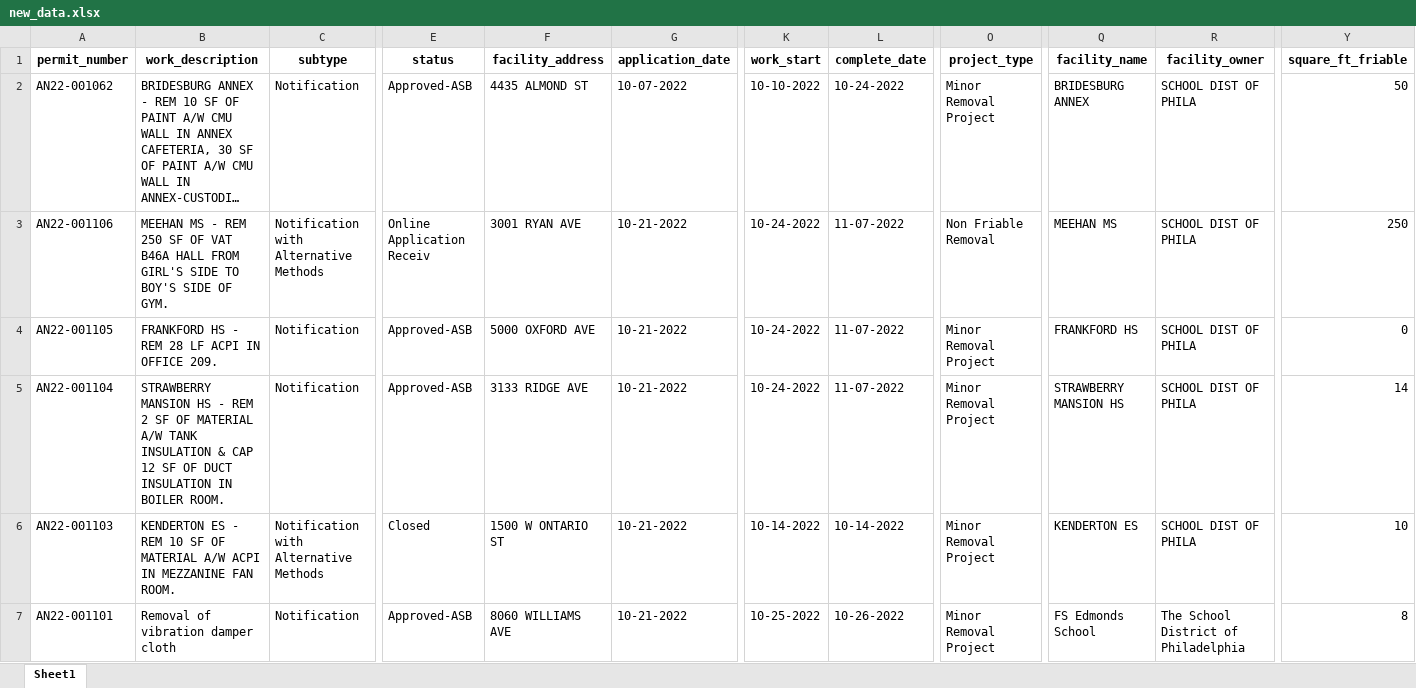
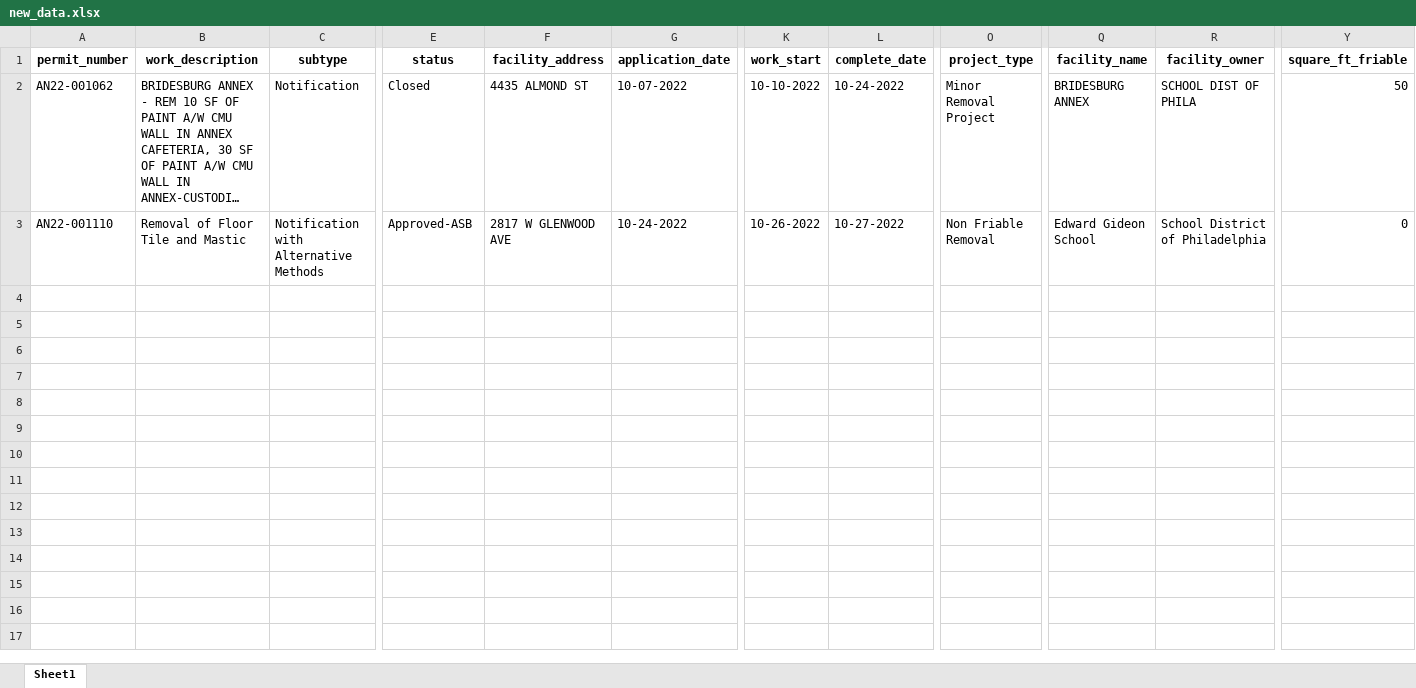
Before and after one commit to PhilaController/asbestos-dashboard-data, an Excel workbook: data/interim/new_data.xlsx, sheet Sheet1, drawn as a sheet; only a part is shown, gaps mark what is left out; long unchanged cells end in …; values as stored, in another font and other column widths than the file's, no borders; removed rows and columns are numbered as before the commit, all else as after; rows hold the shown columns only; the diff covers the shown part only; the diff names each change by its address in the sheet, - before the commit and + after, or states it on an @@ line.

```diff
--- a/data/interim/new_data.xlsx (sheet Sheet1)
+++ b/data/interim/new_data.xlsx (sheet Sheet1)
-E2 (status): Approved-ASB
+E2 (status): Closed
-row 3: AN22-001106 | MEEHAN MS - REM 250 SF OF VAT B46A HALL FROM GIRL'S SIDE TO BOY'S SIDE OF GYM. | Notification with Alternative Methods | Online Application Receiv | 3001 RYAN AVE | 10-21-2022 | 10-24-2022 | 11-07-2022 | Non Friable Removal | MEEHAN MS | SCHOOL DIST OF PHILA | 250
-row 4: AN22-001105 | FRANKFORD HS - REM 28 LF ACPI IN OFFICE 209. | Notification | Approved-ASB | 5000 OXFORD AVE | 10-21-2022 | 10-24-2022 | 11-07-2022 | Minor Removal Project | FRANKFORD HS | SCHOOL DIST OF PHILA | 0
-row 5: AN22-001104 | STRAWBERRY MANSION HS - REM 2 SF OF MATERIAL A/W TANK INSULATION & CAP 12 SF OF DUCT INSULATION IN BOILER ROOM. | Notification | Approved-ASB | 3133 RIDGE AVE | 10-21-2022 | 10-24-2022 | 11-07-2022 | Minor Removal Project | STRAWBERRY MANSION HS | SCHOOL DIST OF PHILA | 14
-row 6: AN22-001103 | KENDERTON ES - REM 10 SF OF MATERIAL A/W ACPI IN MEZZANINE FAN ROOM. | Notification with Alternative Methods | Closed | 1500 W ONTARIO ST | 10-21-2022 | 10-14-2022 | 10-14-2022 | Minor Removal Project | KENDERTON ES | SCHOOL DIST OF PHILA | 10
-A3 (permit_number): AN22-001101
+A3 (permit_number): AN22-001110
-B3 (work_description): Removal of vibration damper cloth
+B3 (work_description): Removal of Floor Tile and Mastic
-C3 (subtype): Notification
+C3 (subtype): Notification with Alternative Methods
-F3 (facility_address): 8060 WILLIAMS AVE
+F3 (facility_address): 2817 W GLENWOOD AVE
-G3 (application_date): 10-21-2022
+G3 (application_date): 10-24-2022
-K3 (work_start): 10-25-2022
+K3 (work_start): 10-26-2022
-L3 (complete_date): 10-26-2022
+L3 (complete_date): 10-27-2022
-O3 (project_type): Minor Removal Project
+O3 (project_type): Non Friable Removal
-Q3 (facility_name): FS Edmonds School
+Q3 (facility_name): Edward Gideon School
-R3 (facility_owner): The School District of Philadelphia
+R3 (facility_owner): School District of Philadelphia
-Y3 (square_ft_friable): 8
+Y3 (square_ft_friable): 0
```
Also changed, not shown: 2 edited cells elsewhere in this sheet, data/interim/missing_geocoded_addresses.xlsx, 3 other files.
